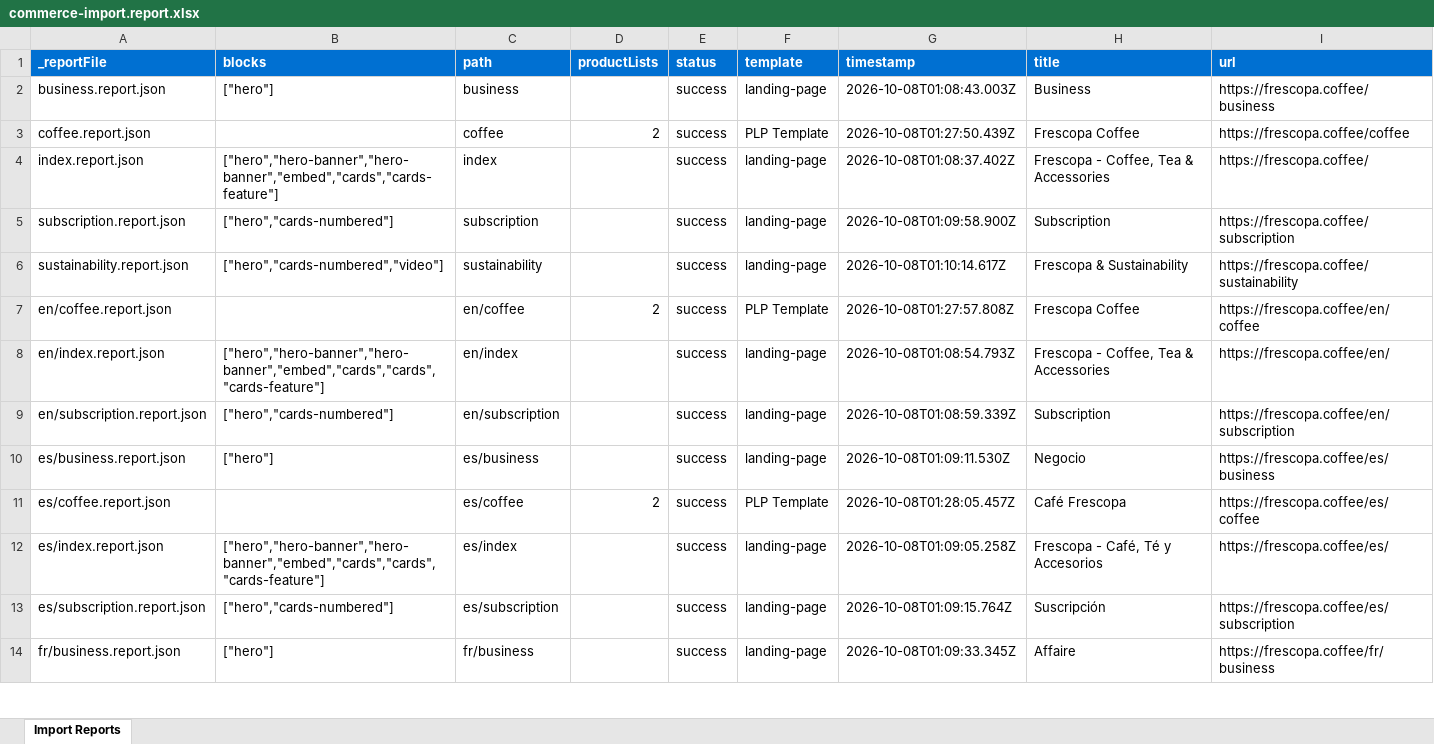
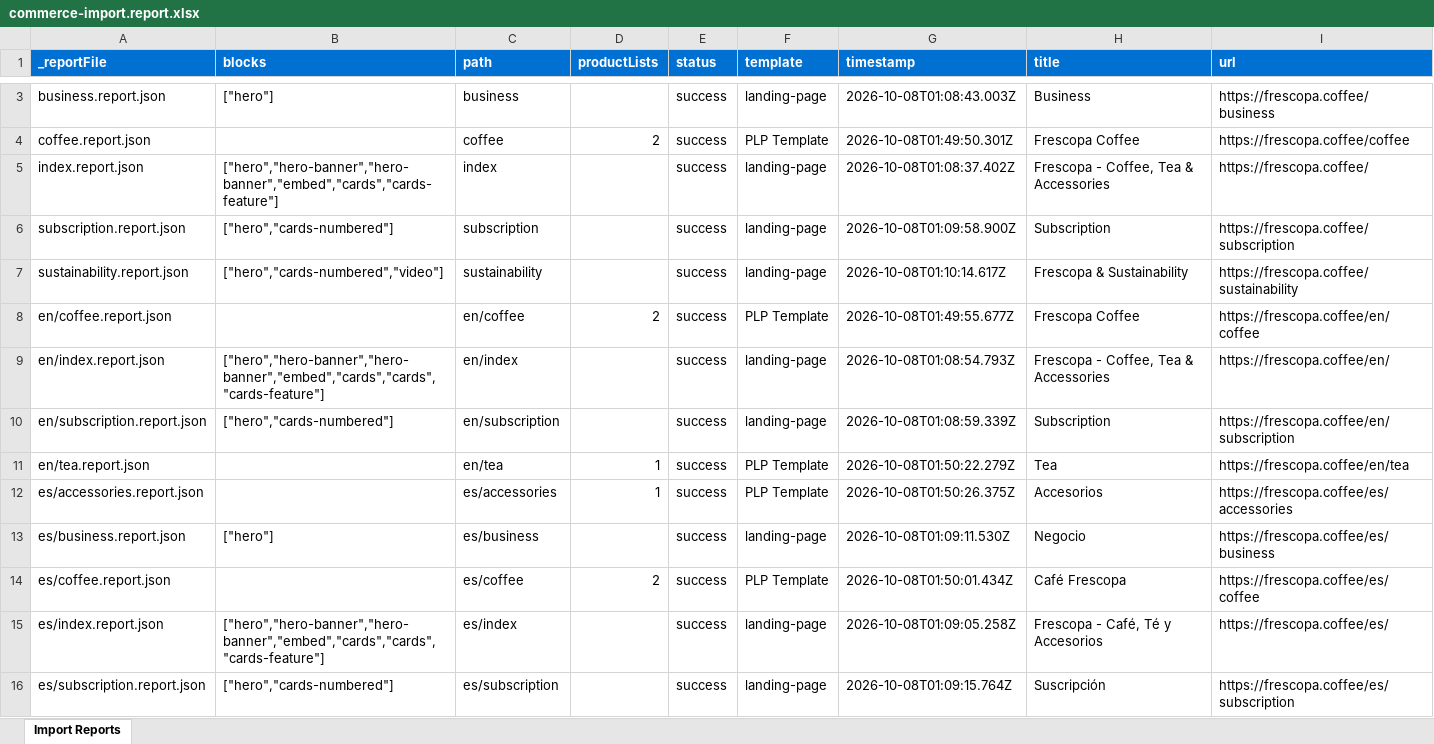
Before and after one commit to SudarsanPradeepKumar/eds-demo, an Excel workbook: tools/importer/reports/commerce-import.report.xlsx, sheet Import Reports, drawn as a sheet; only a part is shown, gaps mark what is left out; the shorter side is filled out with more unchanged rows; values as stored, in another font and other column widths than the file's, no borders; addresses are those after the commit; the diff covers the shown part only; the diff names each change by its address in the sheet, - before the commit and + after, or states it on an @@ line.

```diff
--- a/tools/importer/reports/commerce-import.report.xlsx (sheet Import Reports)
+++ b/tools/importer/reports/commerce-import.report.xlsx (sheet Import Reports)
-G4 (timestamp): 2026-10-08T01:27:50.439Z
+G4 (timestamp): 2026-10-08T01:49:50.301Z
-G8 (timestamp): 2026-10-08T01:27:57.808Z
+G8 (timestamp): 2026-10-08T01:49:55.677Z
+row 11: en/tea.report.json |  | en/tea | 1 | success | PLP Template | 2026-10-08T01:50:22.279Z | Tea | https://frescopa.coffee/en/tea
+row 12: es/accessories.report.json |  | es/accessories | 1 | success | PLP Template | 2026-10-08T01:50:26.375Z | Accesorios | https://frescopa.coffee/es/accessories
-G14 (timestamp): 2026-10-08T01:28:05.457Z
+G14 (timestamp): 2026-10-08T01:50:01.434Z
```
Also changed, not shown: 6 added rows and 2 edited cells elsewhere in this sheet, tools/importer/reports/import-landing-page.report.xlsx, 36 other files.
